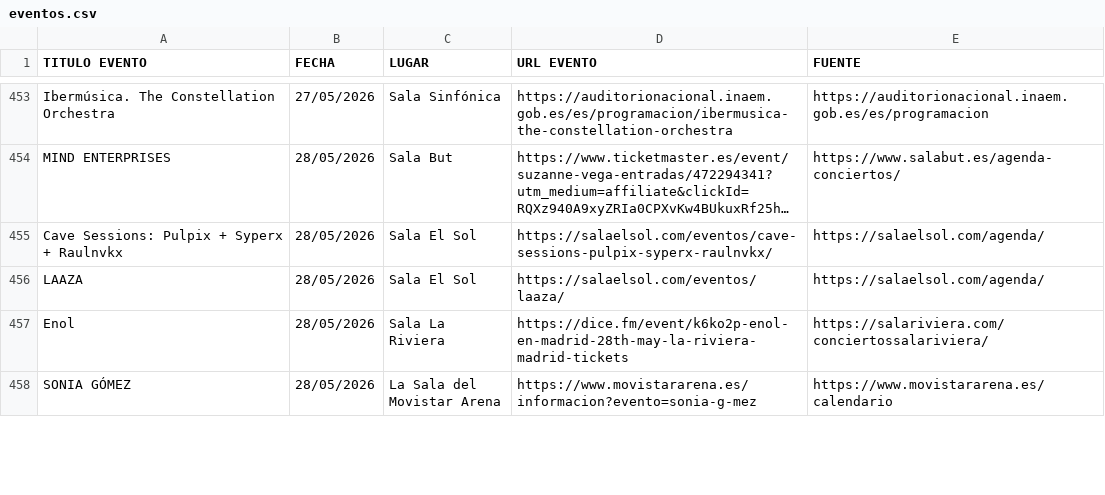
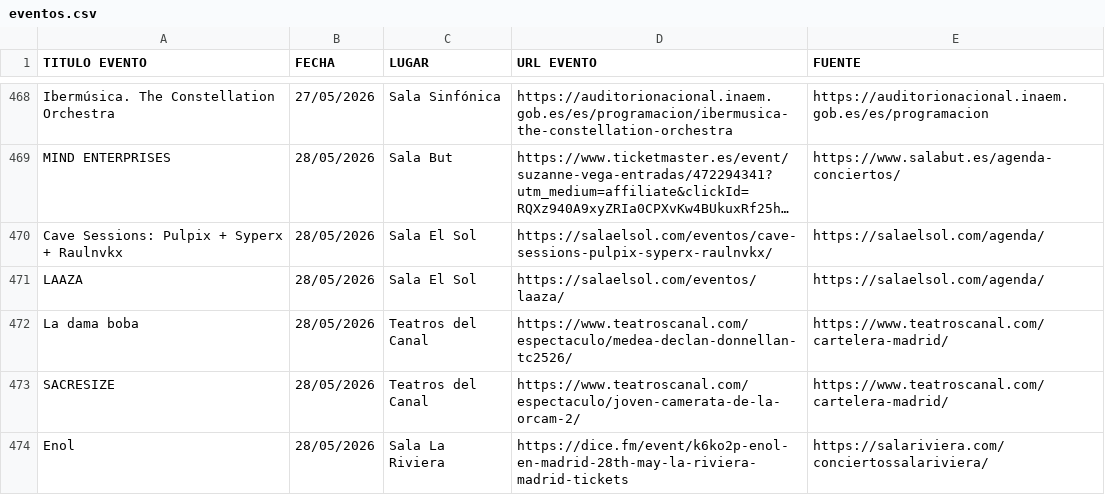
Before and after one commit to NKN-85/agenda-scraper, a CSV file: eventos.csv, drawn as a sheet; only a part is shown, gaps mark what is left out; the shorter side is filled out with more unchanged rows; long unchanged cells end in …; the diff covers the shown part only.

```diff
--- a/eventos.csv
+++ b/eventos.csv
@@ -456,2 +471,4 @@ Cave Sessions: Pulpix + Syperx + Raulnvkx;28/05/2026;Sala El Sol;https://salaels
 LAAZA;28/05/2026;Sala El Sol;https://salaelsol.com/eventos/laaza/;https://salaelsol.com/agenda/
+La dama boba;28/05/2026;Teatros del Canal;https://www.teatroscanal.com/espectaculo/medea-declan-donnellan-tc2526/;https://www.teatroscanal.com/cartelera-madrid/
+SACRESIZE;28/05/2026;Teatros del Canal;https://www.teatroscanal.com/espectaculo/joven-camerata-de-la-orcam-2/;https://www.teatroscanal.com/cartelera-madrid/
 Enol;28/05/2026;Sala La Riviera;https://dice.fm/event/k6ko2p-enol-en-madrid-28th-may-la-riviera-madrid-tickets;https://salariviera.com/conciertossalariviera/
```
Also changed, not shown: 21 added rows and 4 moved rows elsewhere in this file, 1 other file.
